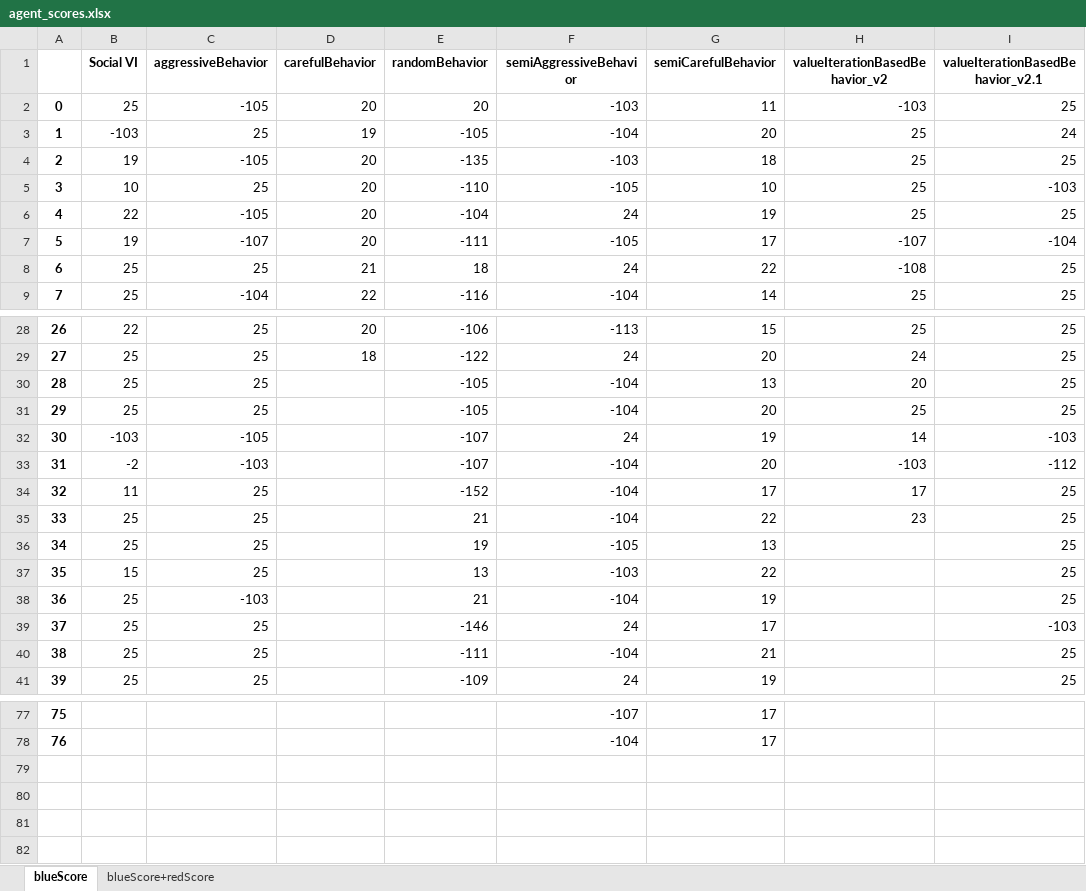
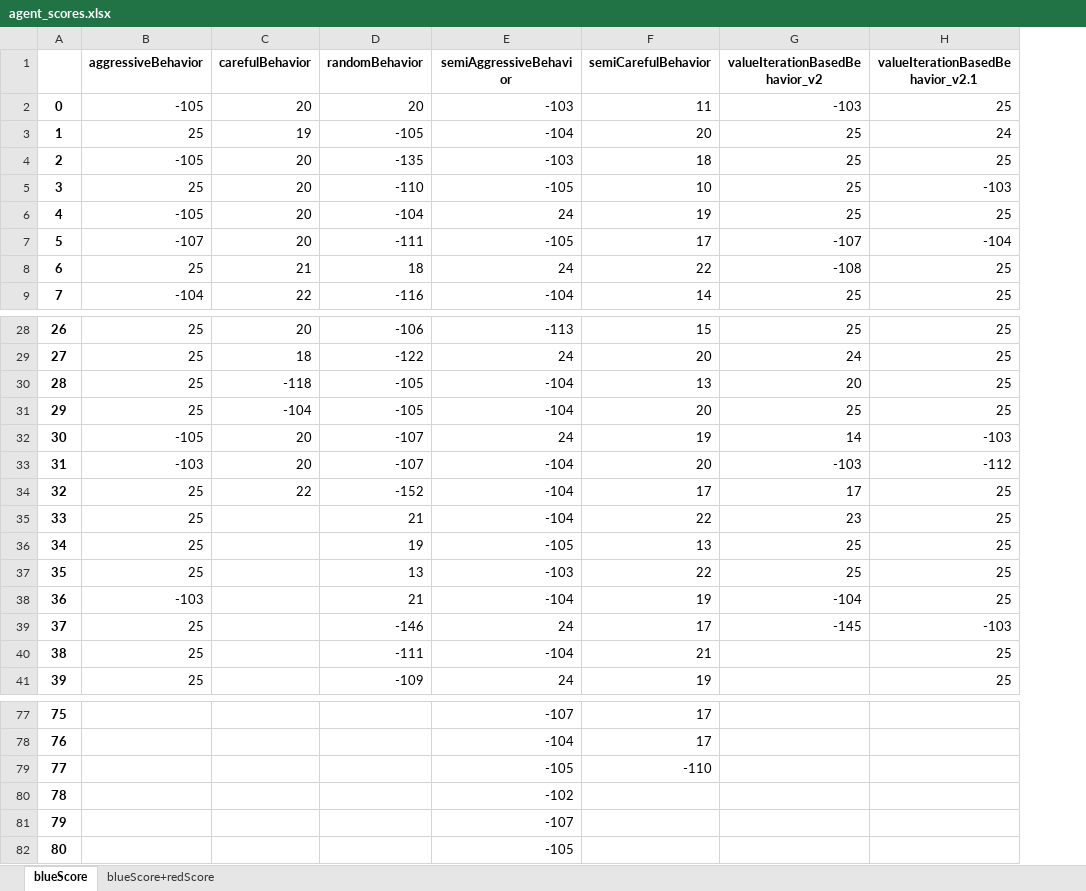
Before and after one commit to ido1Shapira/1.5roadGame, an Excel workbook: data/agent_scores.xlsx, sheet blueScore, drawn as a sheet; only a part is shown, gaps mark what is left out; values as stored, in another font and other column widths than the file's, no borders; removed rows and columns are numbered as before the commit, all else as after; the diff covers the shown part only; the diff names each change by its address in the sheet, - before the commit and + after, or states it on an @@ line.

```diff
--- a/data/agent_scores.xlsx (sheet blueScore)
+++ b/data/agent_scores.xlsx (sheet blueScore)
-column B (Social VI), rows 2-9: 25 | -103 | 19 | 10 | 22 | 19 | 25 | 25; rows 28-41: 22 | 25 | 25 | 25 | -103 | -2 | 11 | 25 | 25 | 15 | 25 | 25 | 25 | 25
-C30 (carefulBehavior): (empty)
+C30 (carefulBehavior): -118
-C31 (carefulBehavior): (empty)
+C31 (carefulBehavior): -104
-C32:C33 (carefulBehavior): (empty)
+C32:C33 (carefulBehavior): 20
-C34 (carefulBehavior): (empty)
+C34 (carefulBehavior): 22
-G36:G37 (valueIterationBasedBehavior_v2): (empty)
+G36:G37 (valueIterationBasedBehavior_v2): 25
-G38 (valueIterationBasedBehavior_v2): (empty)
+G38 (valueIterationBasedBehavior_v2): -104
-G39 (valueIterationBasedBehavior_v2): (empty)
+G39 (valueIterationBasedBehavior_v2): -145
+row 79: 77 |  |  |  | -105 | -110
+row 80: 78 |  |  |  | -102
+row 81: 79 |  |  |  | -107
+row 82: 80 |  |  |  | -105
```
Also changed, not shown: 8 edited cells elsewhere in this sheet, sheet blueScore+redScore, 3 other files.
